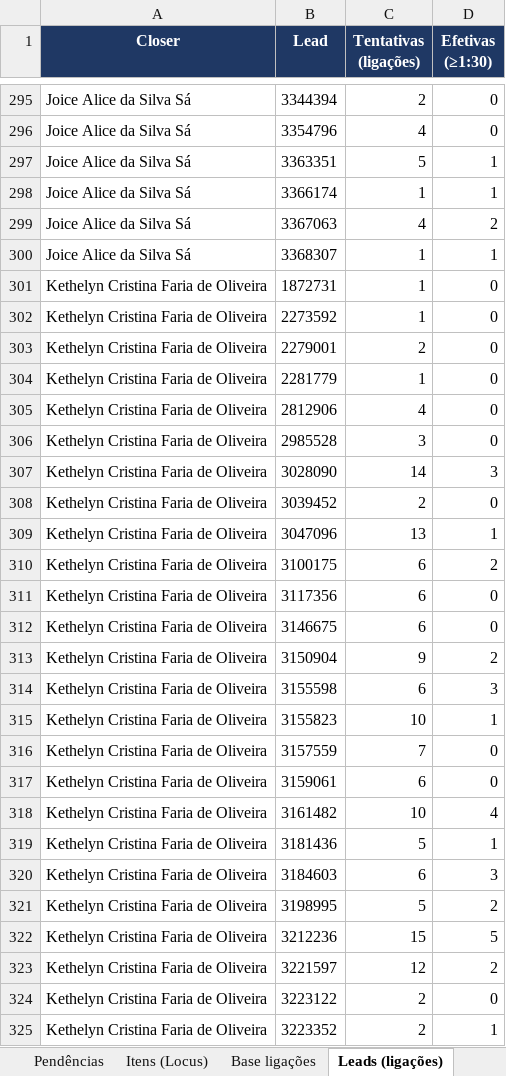
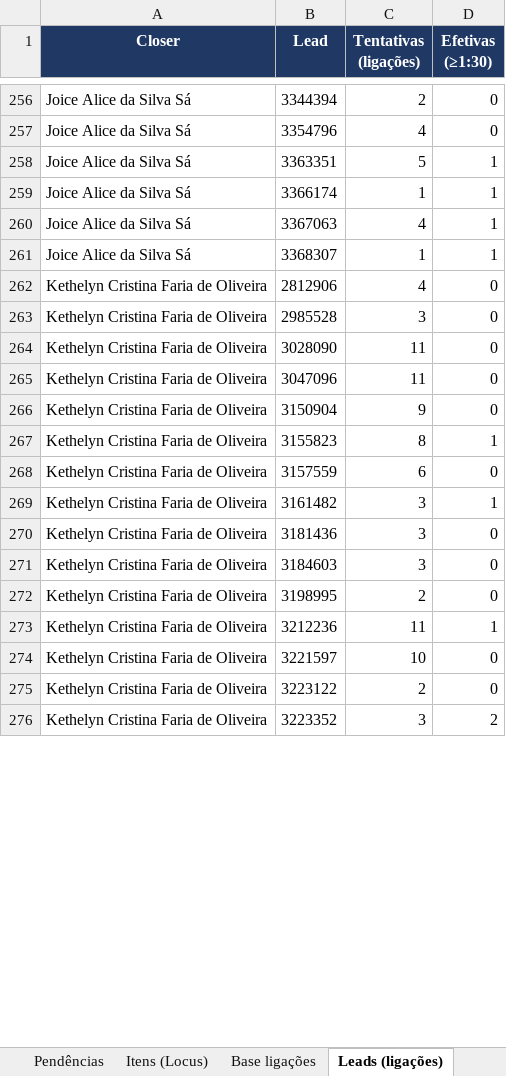
Before and after one commit to pedrocastrofinx/Projeto-connect, an Excel workbook: entregas/consolidado_semana_equipe_tiago_2026-10-09.xlsx, sheet Leads (ligações), drawn as a sheet; only a part is shown, gaps mark what is left out; values as stored, in another font and other column widths than the file's, no borders; charts and pictures not drawn; removed rows and columns are numbered as before the commit, all else as after; the diff covers the shown part only; the diff names each change by its address in the sheet, - before the commit and + after, or states it on an @@ line.

```diff
--- a/entregas/consolidado_semana_equipe_tiago_2026-10-09.xlsx (sheet Leads (ligações))
+++ b/entregas/consolidado_semana_equipe_tiago_2026-10-09.xlsx (sheet Leads (ligações))
-D260 (Efetivas (≥1:30)): 2
+D260 (Efetivas (≥1:30)): 1
-row 301: Kethelyn Cristina Faria de Oliveira | 1872731 | 1 | 0
-row 302: Kethelyn Cristina Faria de Oliveira | 2273592 | 1 | 0
-row 303: Kethelyn Cristina Faria de Oliveira | 2279001 | 2 | 0
-row 304: Kethelyn Cristina Faria de Oliveira | 2281779 | 1 | 0
-C264 (Tentativas (ligações)): 14
+C264 (Tentativas (ligações)): 11
-D264 (Efetivas (≥1:30)): 3
+D264 (Efetivas (≥1:30)): 0
-row 308: Kethelyn Cristina Faria de Oliveira | 3039452 | 2 | 0
-C265 (Tentativas (ligações)): 13
+C265 (Tentativas (ligações)): 11
-D265 (Efetivas (≥1:30)): 1
+D265 (Efetivas (≥1:30)): 0
-row 310: Kethelyn Cristina Faria de Oliveira | 3100175 | 6 | 2
-row 311: Kethelyn Cristina Faria de Oliveira | 3117356 | 6 | 0
-row 312: Kethelyn Cristina Faria de Oliveira | 3146675 | 6 | 0
-D266 (Efetivas (≥1:30)): 2
+D266 (Efetivas (≥1:30)): 0
-row 314: Kethelyn Cristina Faria de Oliveira | 3155598 | 6 | 3
-C267 (Tentativas (ligações)): 10
+C267 (Tentativas (ligações)): 8
-C268 (Tentativas (ligações)): 7
+C268 (Tentativas (ligações)): 6
-row 317: Kethelyn Cristina Faria de Oliveira | 3159061 | 6 | 0
-C269 (Tentativas (ligações)): 10
+C269 (Tentativas (ligações)): 3
-D269 (Efetivas (≥1:30)): 4
+D269 (Efetivas (≥1:30)): 1
-C270 (Tentativas (ligações)): 5
+C270 (Tentativas (ligações)): 3
-D270 (Efetivas (≥1:30)): 1
+D270 (Efetivas (≥1:30)): 0
-C271 (Tentativas (ligações)): 6
+C271 (Tentativas (ligações)): 3
-D271 (Efetivas (≥1:30)): 3
+D271 (Efetivas (≥1:30)): 0
-C272 (Tentativas (ligações)): 5
+C272 (Tentativas (ligações)): 2
-D272 (Efetivas (≥1:30)): 2
+D272 (Efetivas (≥1:30)): 0
-C273 (Tentativas (ligações)): 15
+C273 (Tentativas (ligações)): 11
-D273 (Efetivas (≥1:30)): 5
+D273 (Efetivas (≥1:30)): 1
-C274 (Tentativas (ligações)): 12
+C274 (Tentativas (ligações)): 10
-D274 (Efetivas (≥1:30)): 2
+D274 (Efetivas (≥1:30)): 0
-C276 (Tentativas (ligações)): 2
+C276 (Tentativas (ligações)): 3
-D276 (Efetivas (≥1:30)): 1
+D276 (Efetivas (≥1:30)): 2
```
Also changed, not shown: 10 added rows, 93 removed rows and 322 edited cells elsewhere in this sheet, sheet Base ligações, sheet Tentativas por lead, sheet Ligações, sheet Indicadores por operador, sheet Visão closer, sheet Destaques WhatsApp, 2 more sheets, formulas that keep their value, 4 other files.
